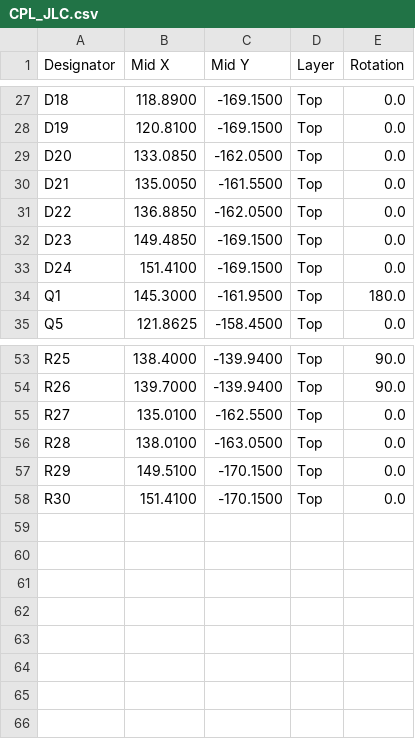
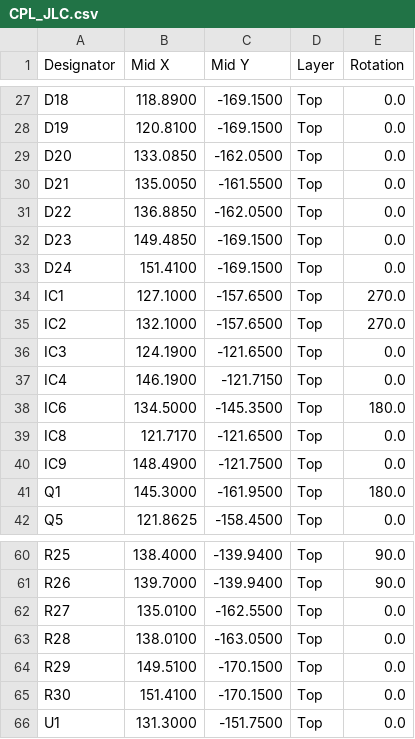
Before and after one commit to Tokoro0917/ToraNeko.Mk3, a CSV file: hardware/kicad/TORANEKO.Mk3/panel/CPL_JLC.csv, drawn as a sheet; only a part is shown, gaps mark what is left out; the diff names each change by its address in the sheet, - before the commit and + after, or states it on an @@ line.

```diff
--- a/hardware/kicad/TORANEKO.Mk3/panel/CPL_JLC.csv
+++ b/hardware/kicad/TORANEKO.Mk3/panel/CPL_JLC.csv
+row 34: IC1 | 127.1000 | -157.6500 | Top | 270.0
+row 35: IC2 | 132.1000 | -157.6500 | Top | 270.0
+row 36: IC3 | 124.1900 | -121.6500 | Top | 0.0
+row 37: IC4 | 146.1900 | -121.7150 | Top | 0.0
+row 38: IC6 | 134.5000 | -145.3500 | Top | 180.0
+row 39: IC8 | 121.7170 | -121.6500 | Top | 0.0
+row 40: IC9 | 148.4900 | -121.7500 | Top | 0.0
+row 66: U1 | 131.3000 | -151.7500 | Top | 0.0
```
Also changed, not shown: hardware/kicad/TORANEKO.Mk3/panel/BOM_JLC.csv, 2 other files.
